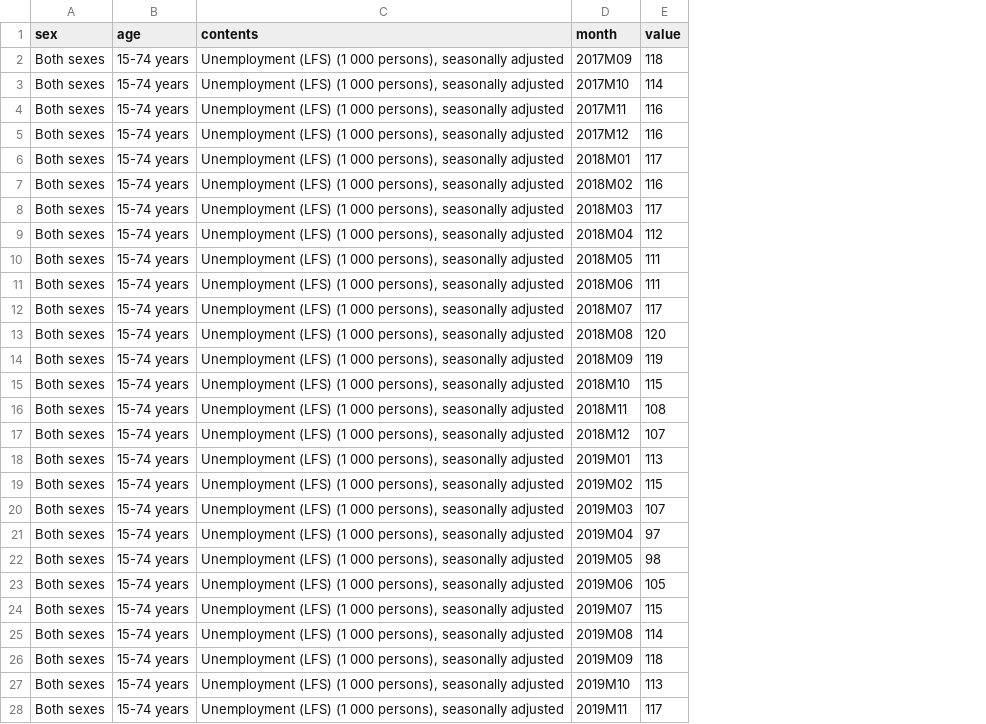
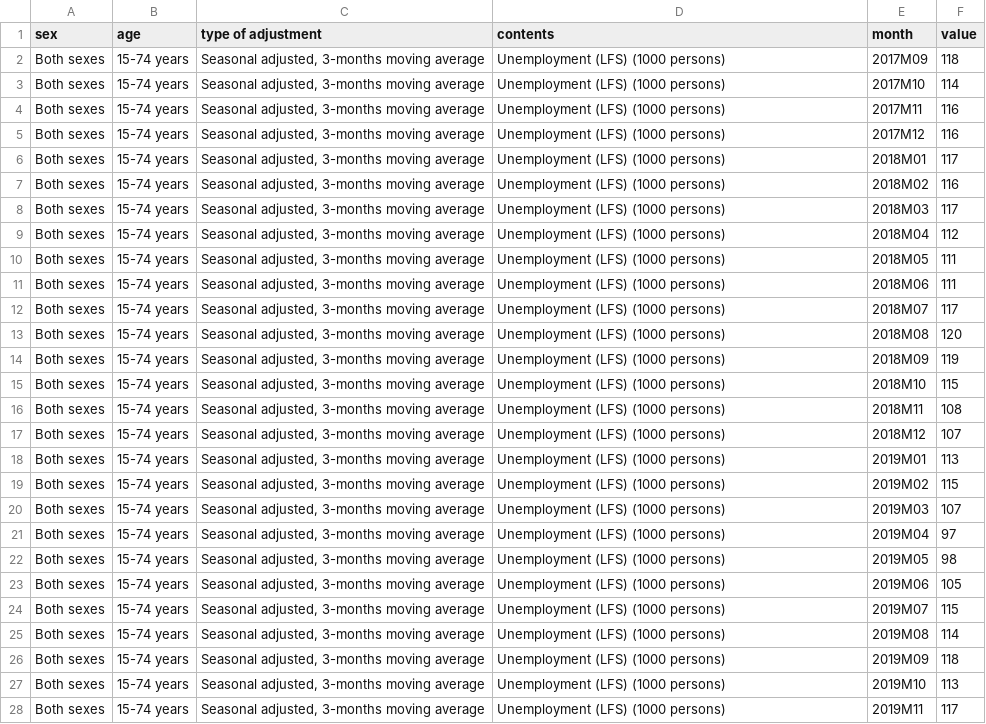
Before and after one commit to Qery-Data/NLM-Datatracker, a CSV file: data_EN/SSB_unemployment.csv, drawn as a sheet; only a part is shown; addresses are those after the commit; the diff covers the shown part only; the diff names each change by its address in the sheet, - before the commit and + after, or states it on an @@ line.

```diff
--- a/data_EN/SSB_unemployment.csv
+++ b/data_EN/SSB_unemployment.csv
+column C (type of adjustment), rows 2-28: all Seasonal adjusted, 3-months moving average
-D2:D28 (contents): Unemployment (LFS) (1 000 persons), seasonally adjusted
+D2:D28 (contents): Unemployment (LFS) (1000 persons)
```
Also changed, not shown: 33 edited cells elsewhere in this file, data_EN/SSB_employment_age_rate.csv, data_EN/SSB_employment_gender_rate.csv, 3 other files.
